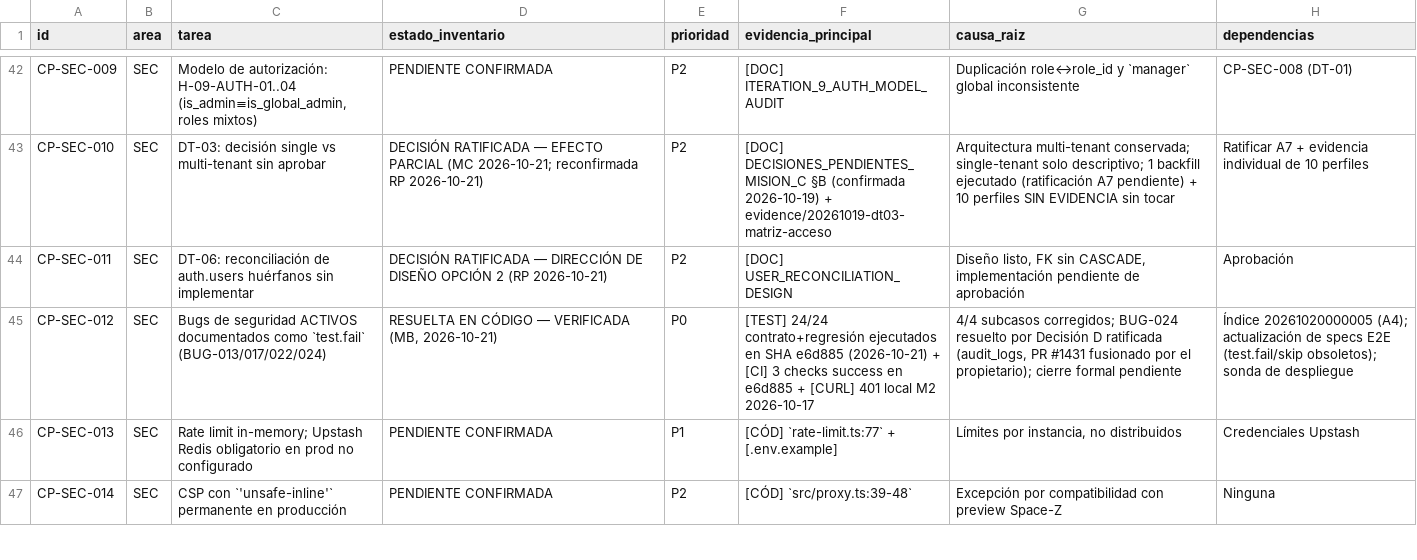
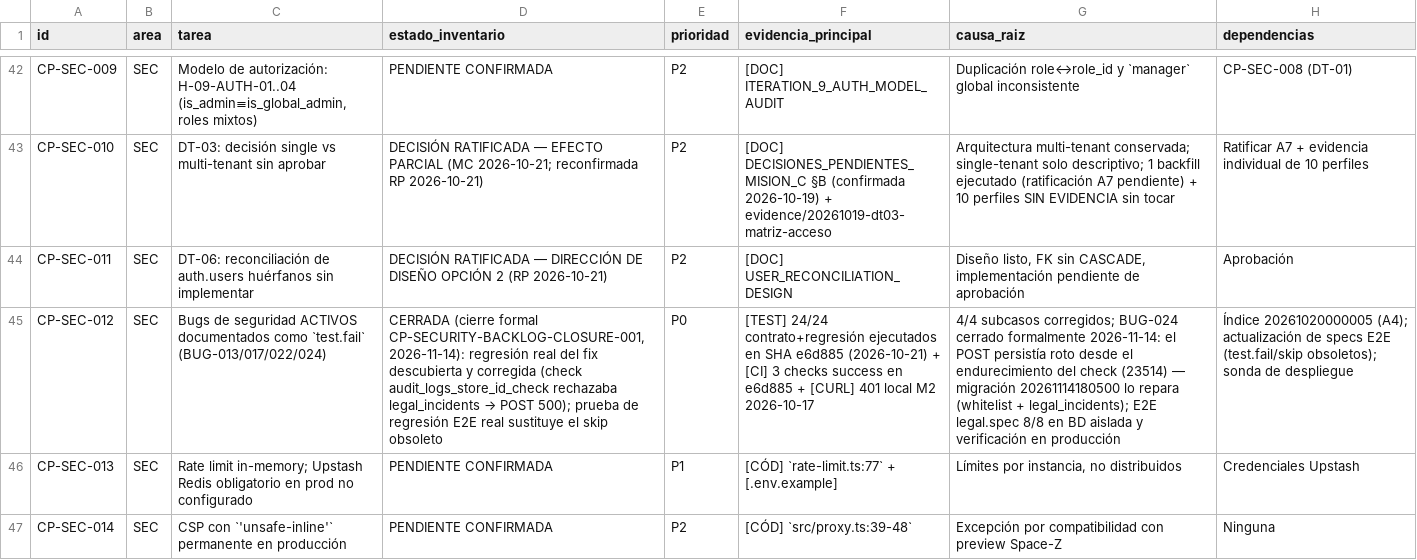
Before and after one commit to Nardian90/Costpro, a CSV file: scripts/extracted/tareas.csv, drawn as a sheet; only a part is shown, gaps mark what is left out; the diff names each change by its address in the sheet, - before the commit and + after, or states it on an @@ line.

Commit message:
docs+ops(sec): CP-SECURITY-BACKLOG-001 fase 4 — aplicación a producción verificada, libro 52 filas, expediente completo
APLICADO A PRODUCCIÓN (Management API, guard CP-INFRA-019 doble flag,
12/12 verificaciones fail-closed OK, DELTA 0 en tablas de negocio):
- 20261114180000 payroll privacy — producción verificada: 4 políticas por
  rol, 7 RPC con gate, 0 políticas viejas.
- 20261114180100 privilegios mínimos — 0 TRUNCATE/TRIGGER/REFERENCES para
  anon/authenticated; defaults de postgres limpios; residual inerte de
  supabase_admin documentado (0/178 tablas suyas).
- 20261114180200 comisiones — queda EXACTAMENTE 1 EXCLUDE (la canónica).
- 20261114180400 rate limit store — tabla RLS FORCED sin políticas ni
  grants; RPC rate_limit_take solo service_role.
- 20261114180500 whitelist legal_incidents — BUG-024: el POST estaba ROTO
  en producción (check 23514) desde el endurecimiento del 13/11; corregido.
- NO aplicado (compuerta AUTORIZO BREAKER PROD pendiente): freno TRUNCATE
  (20261110120000 + 20261114180300). Procedimiento v2 documentado.

LIBRO production_migration_ledger: 32 → 52 filas:
- 9 regularizaciones con efectos verificados por catálogo [MEDIDO]
  (incluidas 3 nuevas halladas por la sonda del ledger-sync-check),
- 5 filas de la misión con SHA-256 real,
- 6 correcciones de versiones truncadas (13→14 chars; las filas originales
  permanecen — el libro es solo-adición),
- 20261106120000 documentada como no-op en producción por diseño (SEC-005),
- 20261110090000 documentada como DERIVA no aplicada (decisión del
  propietario requerida).
Prevención de reincidencia: PROCESO_CAMBIOS_PRODUCCION paso 5 +
scripts/ops/ledger-sync-check.mjs (read-only, exit 0 actual).

Contract-surface re-certificado desde producción (208 funciones,
sha256 014cde7a…): contrato estático OK (0 divergencias, 208/208
representadas) + LIVE «TODAS LAS FUNCIONES PASAN».

Expediente completo con matriz de cierre de los 9 frentes (7 CERRADOS,
2 BLOQUEADOS documentados), informes de deriva antes/después, log de
aplicación, verificación final §12 y matriz de conciliación de 115
productos sin costo (sin valores inventados).

```diff
--- a/scripts/extracted/tareas.csv
+++ b/scripts/extracted/tareas.csv
@@ D45 (estado_inventario): RESUELTA EN CÓDIGO — VERIFICADA (MB, 2026-10-21) → CERRADA (cierre formal CP-SECURITY-BACKLOG-CLOSURE-001, 2026-11-14): regresión real del fix descubierta y corregida (check audit_logs_store_id_check rechazaba legal_incidents → POST 500); prueba de regresión E2E real sustituye el skip obsoleto @@
-G45 (causa_raiz): …corregidos; BUG-024 resuelto por Decisión D ratificada (audit_logs, PR #1431 fusionado por el propietario); cierre formal pendiente
+G45 (causa_raiz): …corregidos; BUG-024 cerrado formalmente 2026-11-14: el POST persistía roto desde el endurecimiento del check (23514) — migración 20261114180500 lo repara (whitelist + legal_incidents); E2E legal.spec 8/8 en BD aislada y verificación en producción
```
Also changed, not shown: 13 other files.
